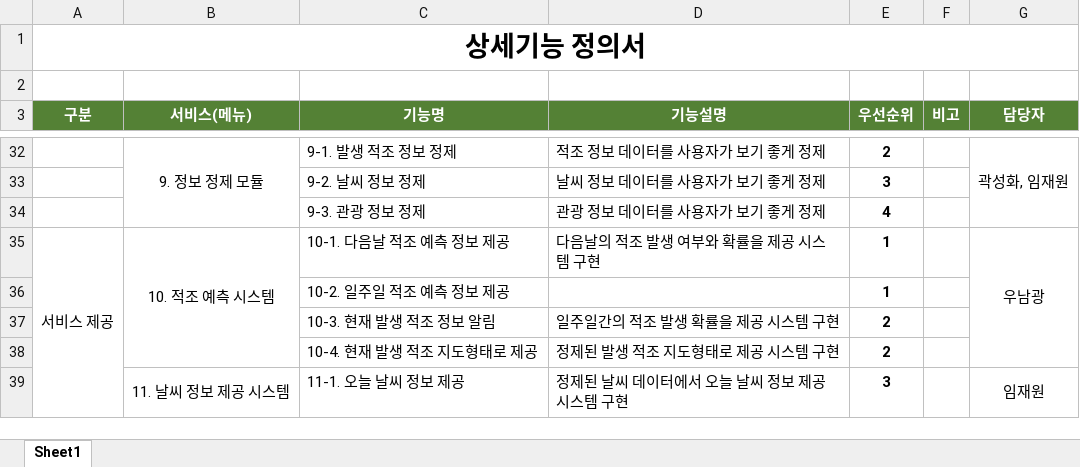
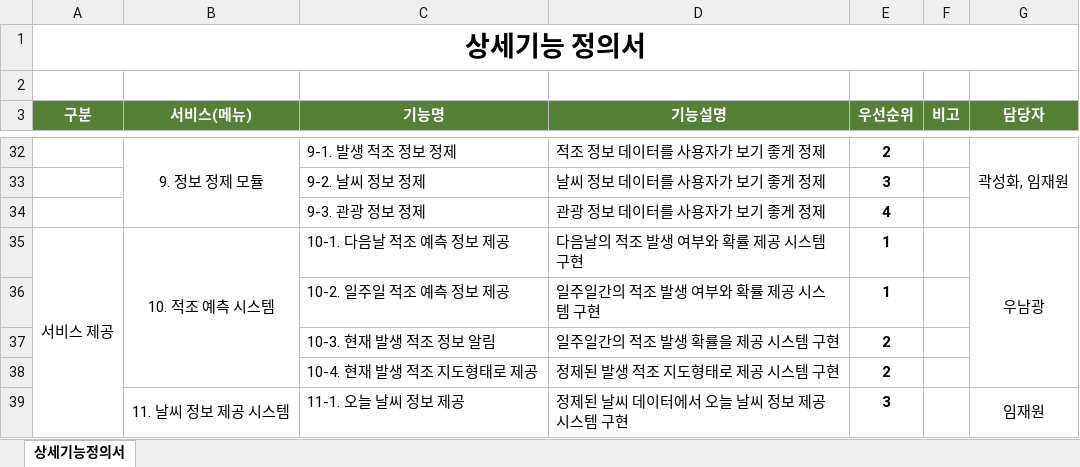
Before and after one commit to epocheing/202206_KNU_kdt2, an Excel workbook: Docs/4조 상세기능 정의서.xlsx, sheet 상세기능정의서, drawn as a sheet; only a part is shown, gaps mark what is left out; values as stored, in another font and other column widths than the file's, no borders; charts and pictures not drawn; the diff names each change by its address in the sheet, - before the commit and + after, or states it on an @@ line.

```diff
--- a/Docs/4조 상세기능 정의서.xlsx (sheet 상세기능정의서)
+++ b/Docs/4조 상세기능 정의서.xlsx (sheet 상세기능정의서)
-sheet tab: Sheet1
+sheet tab: 상세기능정의서
-D35 (기능설명): 다음날의 적조 발생 여부와 확률을 제공 시스템 구현
+D35 (기능설명): 다음날의 적조 발생 여부와 확률 제공 시스템 구현
-D36 (기능설명): (empty)
+D36 (기능설명): 일주일간의 적조 발생 여부와 확률 제공 시스템 구현
```
Also changed, not shown: 1 other file.
